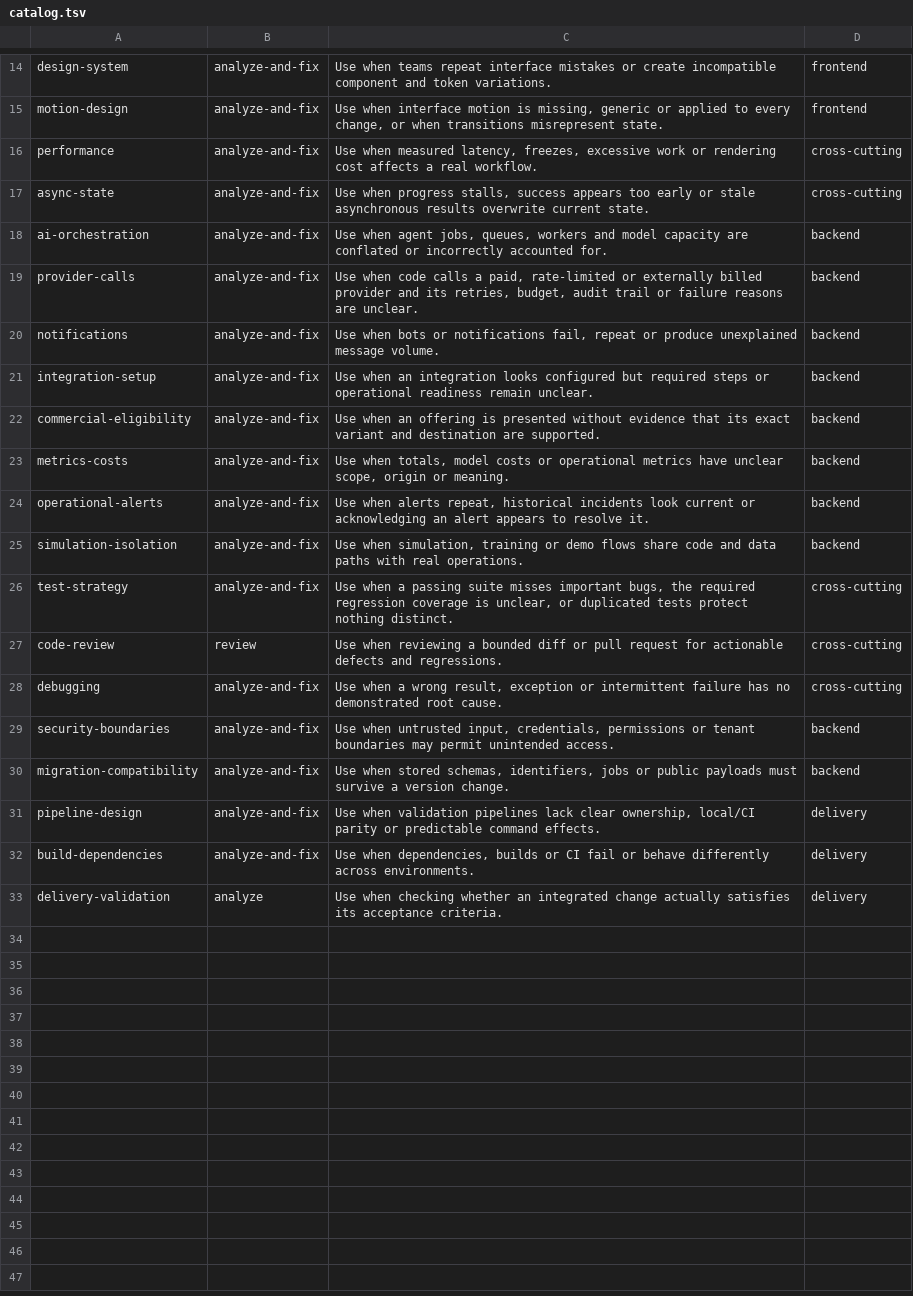
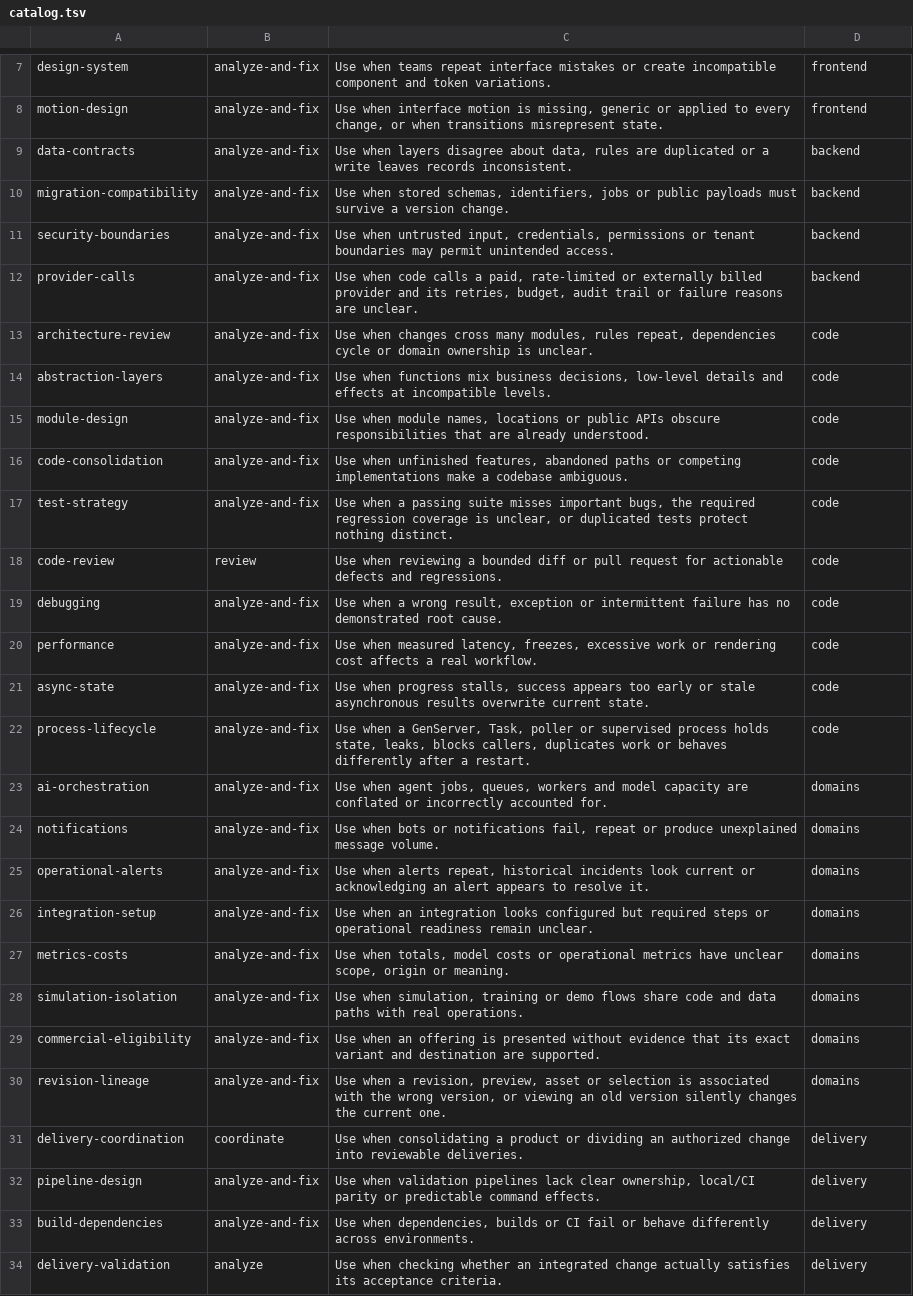
Before and after one commit to sallaumen/elixir-agent-kit, a TSV file: priv/library/catalog.tsv, drawn as a sheet; only a part is shown, gaps mark what is left out; the diff covers the shown part only.

```diff
--- a/priv/library/catalog.tsv
+++ b/priv/library/catalog.tsv
@@ -15,17 +8,25 @@ design-system	analyze-and-fix	Use when teams repeat interface mistakes or create
 motion-design	analyze-and-fix	Use when interface motion is missing, generic or applied to every change, or when transitions misrepresent state.	frontend
-performance	analyze-and-fix	Use when measured latency, freezes, excessive work or rendering cost affects a real workflow.	cross-cutting
-async-state	analyze-and-fix	Use when progress stalls, success appears too early or stale asynchronous results overwrite current state.	cross-cutting
-ai-orchestration	analyze-and-fix	Use when agent jobs, queues, workers and model capacity are conflated or incorrectly accounted for.	backend
+data-contracts	analyze-and-fix	Use when layers disagree about data, rules are duplicated or a write leaves records inconsistent.	backend
+migration-compatibility	analyze-and-fix	Use when stored schemas, identifiers, jobs or public payloads must survive a version change.	backend
+security-boundaries	analyze-and-fix	Use when untrusted input, credentials, permissions or tenant boundaries may permit unintended access.	backend
 provider-calls	analyze-and-fix	Use when code calls a paid, rate-limited or externally billed provider and its retries, budget, audit trail or failure reasons are unclear.	backend
-notifications	analyze-and-fix	Use when bots or notifications fail, repeat or produce unexplained message volume.	backend
-integration-setup	analyze-and-fix	Use when an integration looks configured but required steps or operational readiness remain unclear.	backend
-commercial-eligibility	analyze-and-fix	Use when an offering is presented without evidence that its exact variant and destination are supported.	backend
-metrics-costs	analyze-and-fix	Use when totals, model costs or operational metrics have unclear scope, origin or meaning.	backend
-operational-alerts	analyze-and-fix	Use when alerts repeat, historical incidents look current or acknowledging an alert appears to resolve it.	backend
-simulation-isolation	analyze-and-fix	Use when simulation, training or demo flows share code and data paths with real operations.	backend
-test-strategy	analyze-and-fix	Use when a passing suite misses important bugs, the required regression coverage is unclear, or duplicated tests protect nothing distinct.	cross-cutting
-code-review	review	Use when reviewing a bounded diff or pull request for actionable defects and regressions.	cross-cutting
-debugging	analyze-and-fix	Use when a wrong result, exception or intermittent failure has no demonstrated root cause.	cross-cutting
-security-boundaries	analyze-and-fix	Use when untrusted input, credentials, permissions or tenant boundaries may permit unintended access.	backend
-migration-compatibility	analyze-and-fix	Use when stored schemas, identifiers, jobs or public payloads must survive a version change.	backend
+architecture-review	analyze-and-fix	Use when changes cross many modules, rules repeat, dependencies cycle or domain ownership is unclear.	code
+abstraction-layers	analyze-and-fix	Use when functions mix business decisions, low-level details and effects at incompatible levels.	code
+module-design	analyze-and-fix	Use when module names, locations or public APIs obscure responsibilities that are already understood.	code
+code-consolidation	analyze-and-fix	Use when unfinished features, abandoned paths or competing implementations make a codebase ambiguous.	code
+test-strategy	analyze-and-fix	Use when a passing suite misses important bugs, the required regression coverage is unclear, or duplicated tests protect nothing distinct.	code
+code-review	review	Use when reviewing a bounded diff or pull request for actionable defects and regressions.	code
+debugging	analyze-and-fix	Use when a wrong result, exception or intermittent failure has no demonstrated root cause.	code
+performance	analyze-and-fix	Use when measured latency, freezes, excessive work or rendering cost affects a real workflow.	code
+async-state	analyze-and-fix	Use when progress stalls, success appears too early or stale asynchronous results overwrite current state.	code
+process-lifecycle	analyze-and-fix	Use when a GenServer, Task, poller or supervised process holds state, leaks, blocks callers, duplicates work or behaves differently after a restart.	code
+ai-orchestration	analyze-and-fix	Use when agent jobs, queues, workers and model capacity are conflated or incorrectly accounted for.	domains
+notifications	analyze-and-fix	Use when bots or notifications fail, repeat or produce unexplained message volume.	domains
+operational-alerts	analyze-and-fix	Use when alerts repeat, historical incidents look current or acknowledging an alert appears to resolve it.	domains
+integration-setup	analyze-and-fix	Use when an integration looks configured but required steps or operational readiness remain unclear.	domains
+metrics-costs	analyze-and-fix	Use when totals, model costs or operational metrics have unclear scope, origin or meaning.	domains
+simulation-isolation	analyze-and-fix	Use when simulation, training or demo flows share code and data paths with real operations.	domains
+commercial-eligibility	analyze-and-fix	Use when an offering is presented without evidence that its exact variant and destination are supported.	domains
+revision-lineage	analyze-and-fix	Use when a revision, preview, asset or selection is associated with the wrong version, or viewing an old version silently changes the current one.	domains
+delivery-coordination	coordinate	Use when consolidating a product or dividing an authorized change into reviewable deliveries.	delivery
 pipeline-design	analyze-and-fix	Use when validation pipelines lack clear ownership, local/CI parity or predictable command effects.	delivery
```
Also changed, not shown: 6 removed rows elsewhere in this file, 15 other files.
